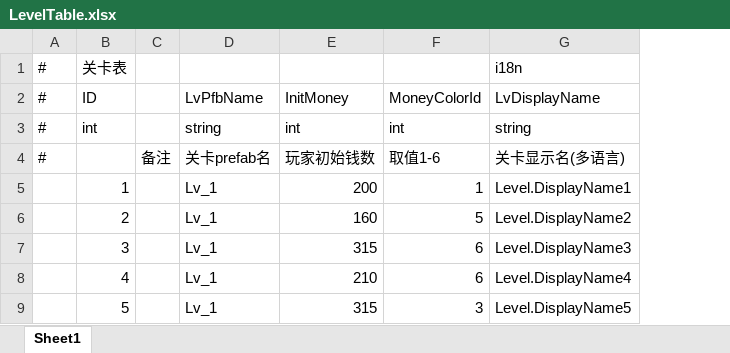
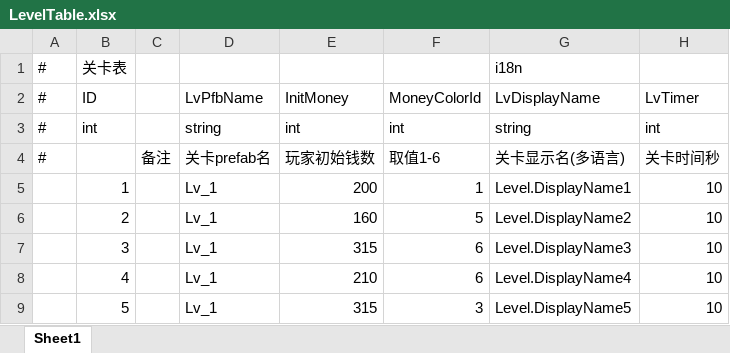
Before and after one commit to MrHuohhh/Secret-Man, an Excel workbook: GF_X-master/AAAGameData/DataTables/LevelTable.xlsx, sheet Sheet1, drawn as a sheet; values as stored, in another font and other column widths than the file's, no borders; the diff names each change by its address in the sheet, - before the commit and + after, or states it on an @@ line.

```diff
--- a/GF_X-master/AAAGameData/DataTables/LevelTable.xlsx (sheet Sheet1)
+++ b/GF_X-master/AAAGameData/DataTables/LevelTable.xlsx (sheet Sheet1)
+column H, rows 2-9: LvTimer | int | 关卡时间秒 | 10 | 10 | 10 | 10 | 10
```
Also changed, not shown: 11 other files.
